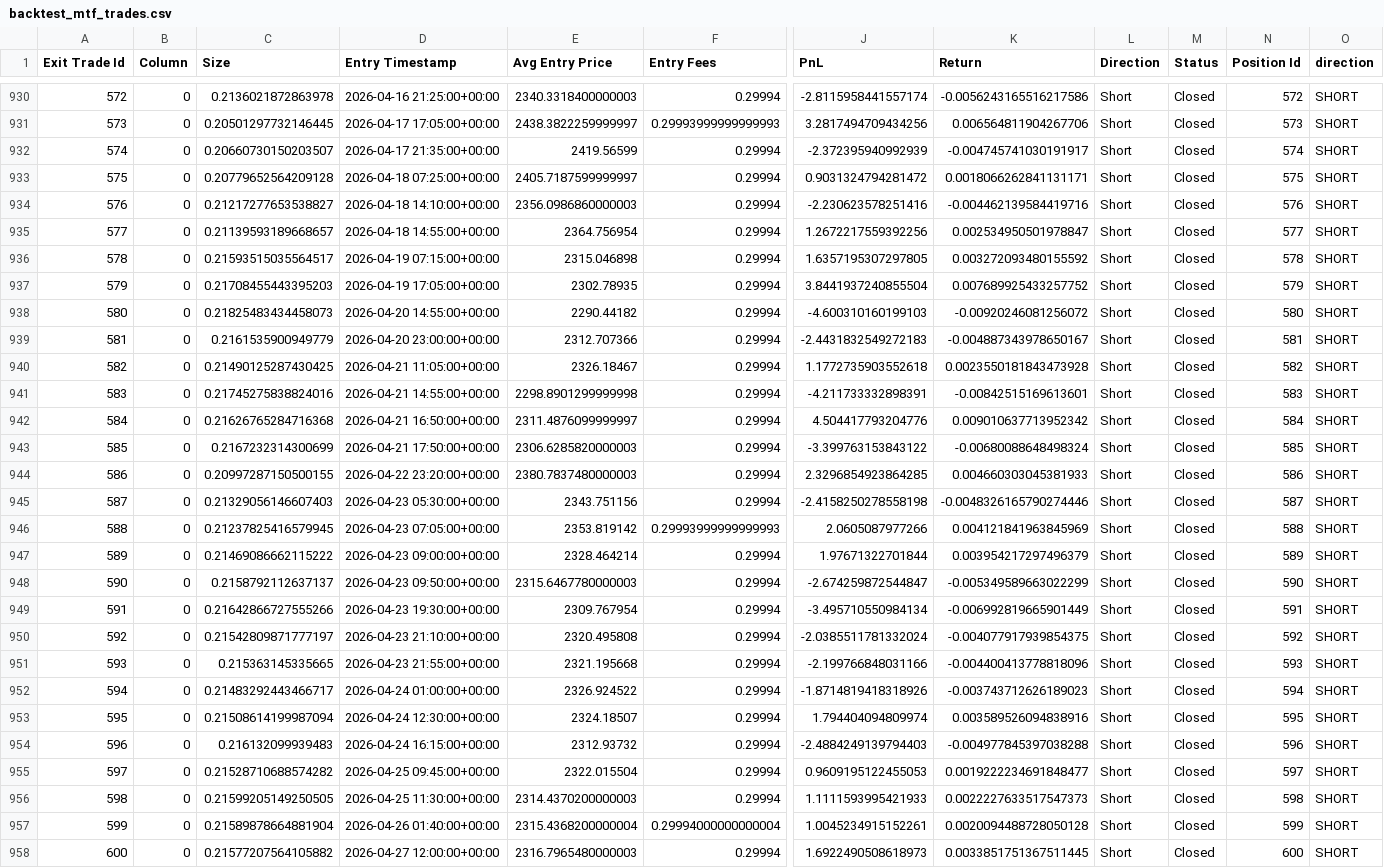
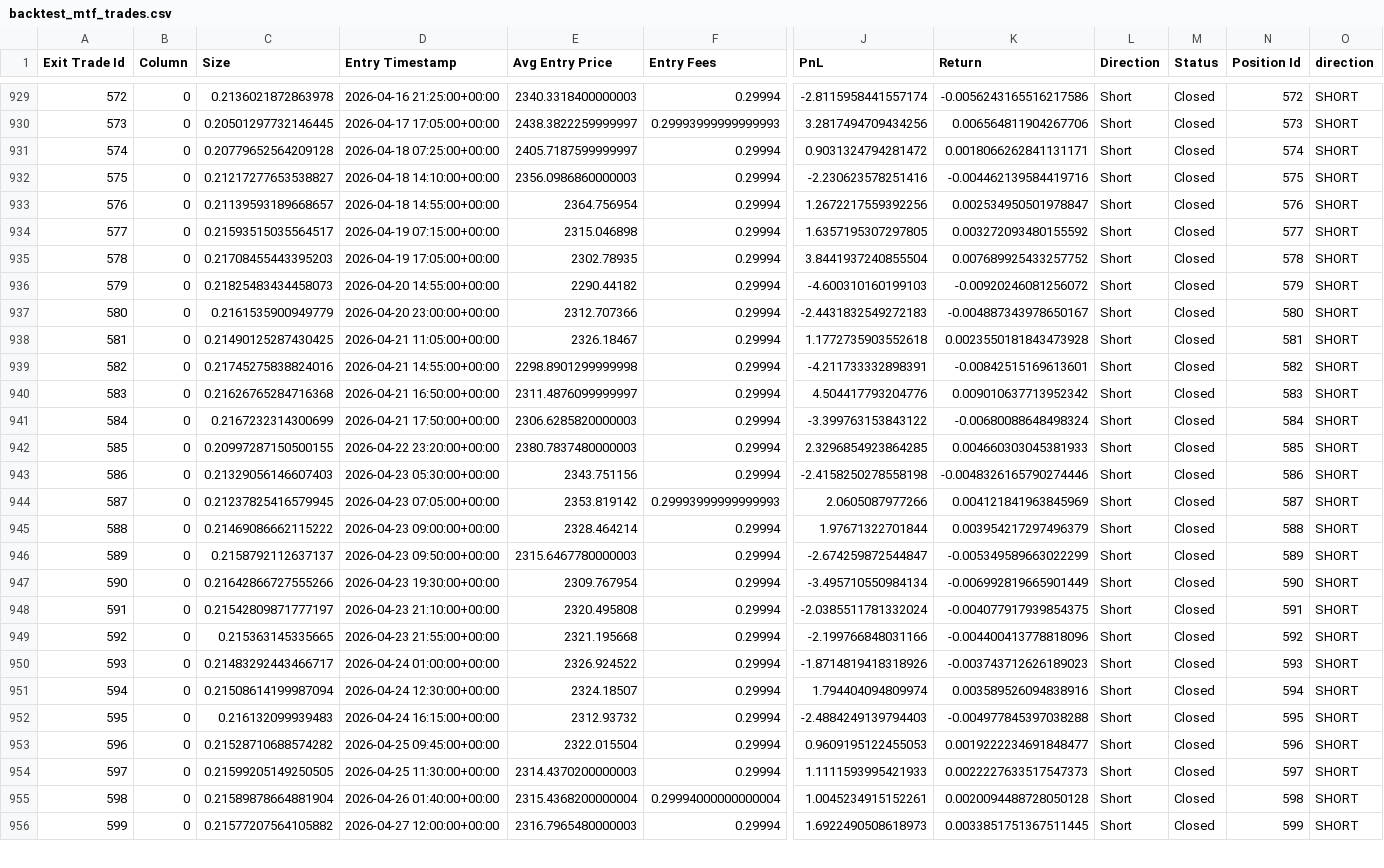
Before and after one commit to boraatesturk/orderflow-bot, a CSV file: data/backtest_mtf_trades.csv, drawn as a sheet; only a part is shown, gaps mark what is left out; removed rows and columns are numbered as before the commit, all else as after; rows hold the shown columns only; the diff covers the shown part only; the diff names each change by its address in the sheet, - before the commit and + after, or states it on an @@ line.

```diff
--- a/data/backtest_mtf_trades.csv
+++ b/data/backtest_mtf_trades.csv
@@ column A (Exit Trade Id) renumbered from row 269 down @@
-row 932: 574 | 0 | 0.20660730150203507 | 2026-04-17 21:35:00+00:00 | 2419.56599 | 0.29994 | -2.372395940992939 | -0.004745741030191917 | Short | Closed | 574 | SHORT
-N931 (Position Id): 575
+N931 (Position Id): 574
-N932 (Position Id): 576
+N932 (Position Id): 575
-N933 (Position Id): 577
+N933 (Position Id): 576
-N934 (Position Id): 578
+N934 (Position Id): 577
-N935 (Position Id): 579
+N935 (Position Id): 578
-N936 (Position Id): 580
+N936 (Position Id): 579
-N937 (Position Id): 581
+N937 (Position Id): 580
-N938 (Position Id): 582
+N938 (Position Id): 581
-N939 (Position Id): 583
+N939 (Position Id): 582
-N940 (Position Id): 584
+N940 (Position Id): 583
-N941 (Position Id): 585
+N941 (Position Id): 584
-N942 (Position Id): 586
+N942 (Position Id): 585
-N943 (Position Id): 587
+N943 (Position Id): 586
-N944 (Position Id): 588
+N944 (Position Id): 587
-N945 (Position Id): 589
+N945 (Position Id): 588
-N946 (Position Id): 590
+N946 (Position Id): 589
-N947 (Position Id): 591
+N947 (Position Id): 590
-N948 (Position Id): 592
+N948 (Position Id): 591
-N949 (Position Id): 593
+N949 (Position Id): 592
-N950 (Position Id): 594
+N950 (Position Id): 593
-N951 (Position Id): 595
+N951 (Position Id): 594
-N952 (Position Id): 596
+N952 (Position Id): 595
-N953 (Position Id): 597
+N953 (Position Id): 596
-N954 (Position Id): 598
+N954 (Position Id): 597
-N955 (Position Id): 599
+N955 (Position Id): 598
-N956 (Position Id): 600
+N956 (Position Id): 599
```
Also changed, not shown: 1 removed row and 108 edited cells elsewhere in this file, 5 other files.
